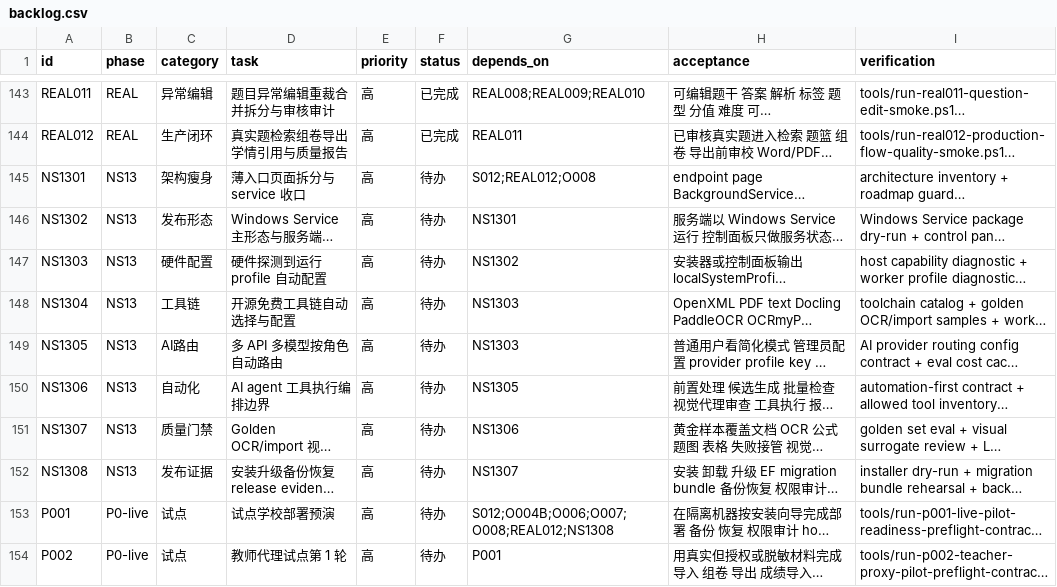
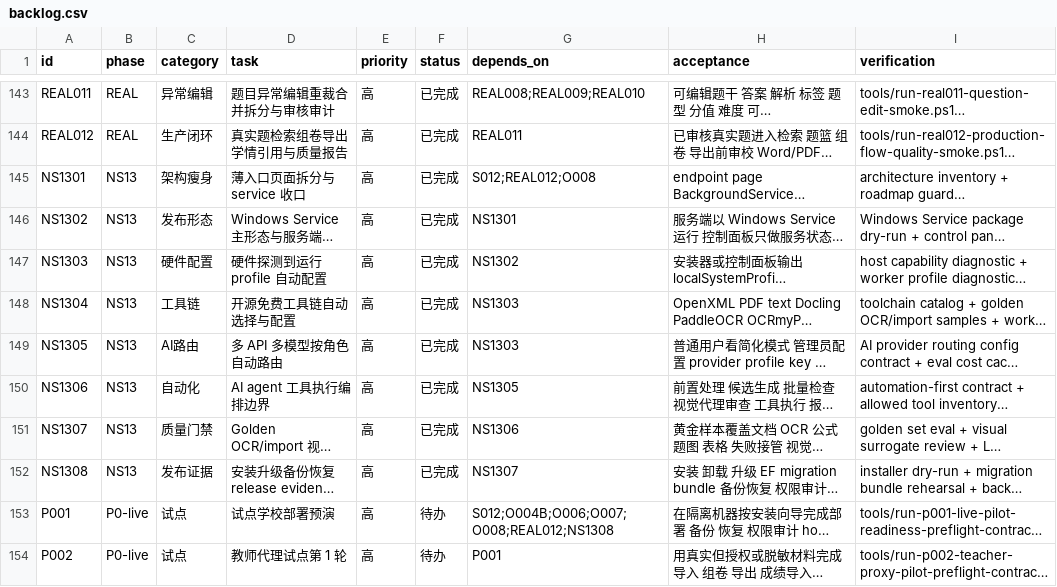
Before and after one commit to sciman-top/k12-question-graph, a CSV file: tasks/backlog.csv, drawn as a sheet; only a part is shown, gaps mark what is left out; long unchanged cells end in …; the diff names each change by its address in the sheet, - before the commit and + after, or states it on an @@ line.

```diff
--- a/tasks/backlog.csv
+++ b/tasks/backlog.csv
-F145:F152 (status): 待办
+F145:F152 (status): 已完成
```
Also changed, not shown: tasks/non-site-implementation-plan.csv, tasks/productization-roadmap.csv, 7 other files.
